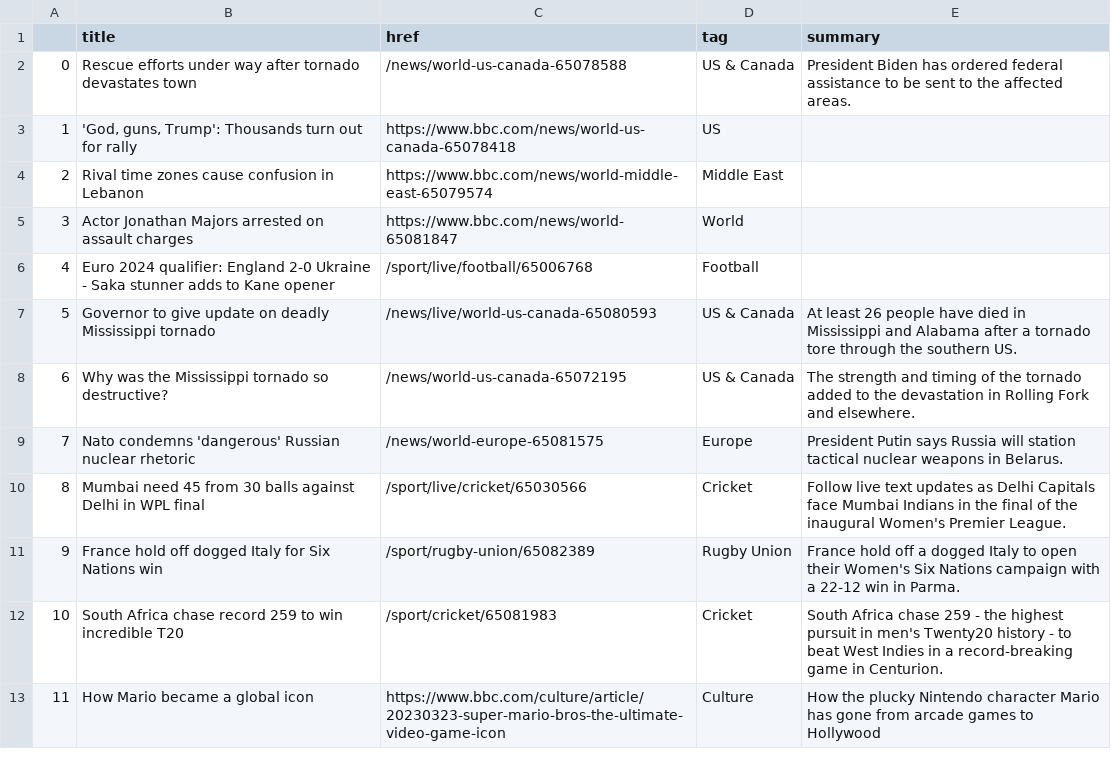
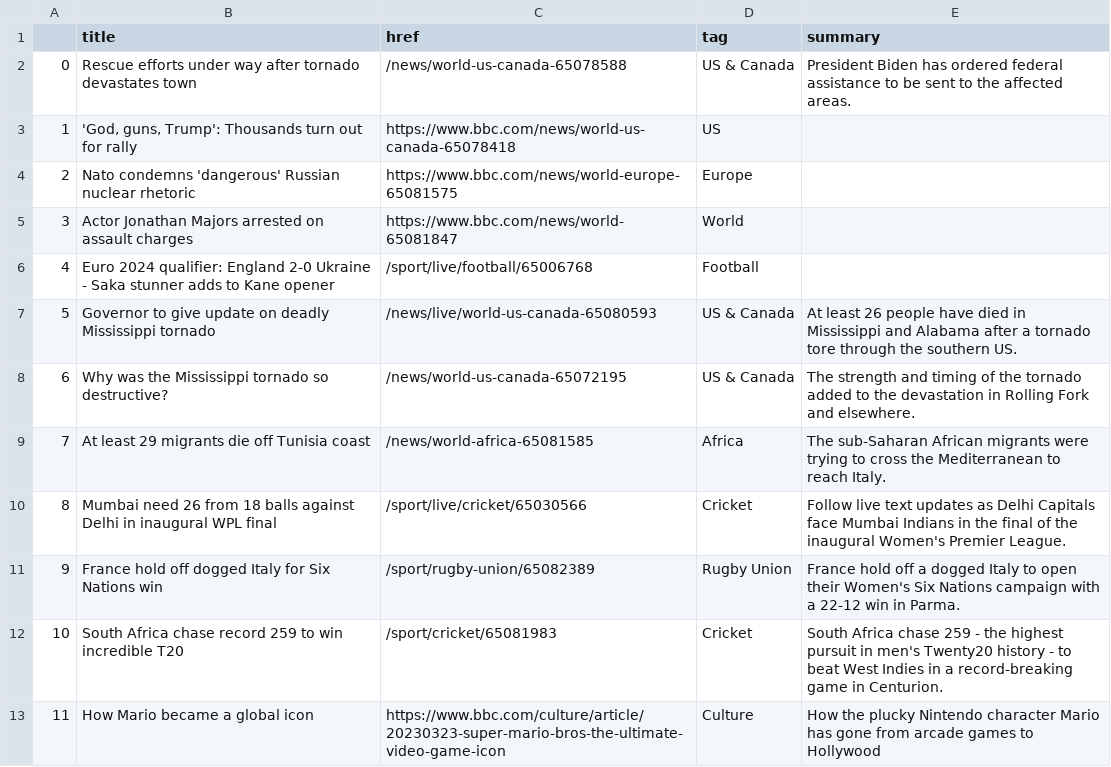
Before and after one commit to jjs021/auto_scraper, a CSV file: bbc-headlines.csv, drawn as a sheet; only a part is shown.

```diff
--- a/bbc-headlines.csv
+++ b/bbc-headlines.csv
@@ -3,3 +3,3 @@
 1,"'God, guns, Trump': Thousands turn out for rally",https://www.bbc.com/news/world-us-canada-65078418,US,
-2,Rival time zones cause confusion in Lebanon,https://www.bbc.com/news/world-middle-east-65079574,Middle East,
+2,Nato condemns 'dangerous' Russian nuclear rhetoric,https://www.bbc.com/news/world-europe-65081575,Europe,
 3,Actor Jonathan Majors arrested on assault charges,https://www.bbc.com/news/world-65081847,World,
@@ -8,4 +8,4 @@
 6,Why was the Mississippi tornado so destructive?,/news/world-us-canada-65072195,US & Canada,The strength and timing of the tornado added to the devastation in Rolling Fork and elsewhere.
-7,Nato condemns 'dangerous' Russian nuclear rhetoric,/news/world-europe-65081575,Europe,President Putin says Russia will station tactical nuclear weapons in Belarus.
-8,Mumbai need 45 from 30 balls against Delhi in WPL final,/sport/live/cricket/65030566,Cricket,Follow live text updates as Delhi Capitals face Mumbai Indians in the final of the inaugural Women's Premier League.
+7,At least 29 migrants die off Tunisia coast,/news/world-africa-65081585,Africa,The sub-Saharan African migrants were trying to cross the Mediterranean to reach Italy.
+8,Mumbai need 26 from 18 balls against Delhi in inaugural WPL final,/sport/live/cricket/65030566,Cricket,Follow live text updates as Delhi Capitals face Mumbai Indians in the final of the inaugural Women's Premier League.
 9,France hold off dogged Italy for Six Nations win,/sport/rugby-union/65082389,Rugby Union,France hold off a dogged Italy to open their Women's Six Nations campaign with a 22-12 win in Parma.
```
